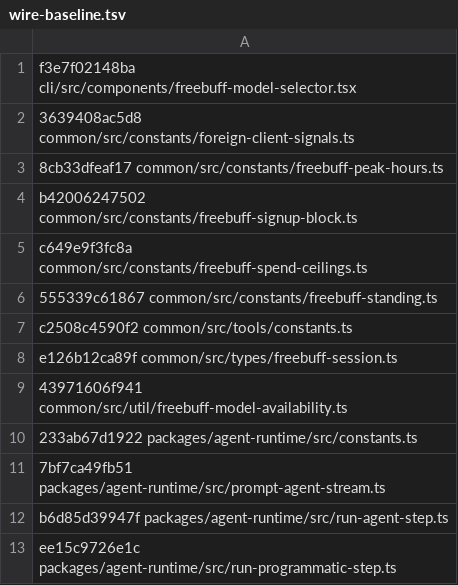
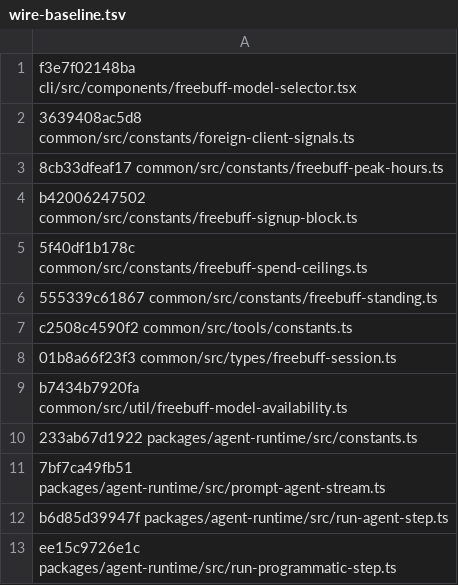
Before and after one commit to arsydoni4326-alt/freebuff-proxy, a TSV file: scripts/wire-baseline.tsv, drawn as a sheet.

Commit message:
chore(upstream): bump 0.0.175 -> 0.0.176 (vendor 2c3eb00) (#625)
Port of CodebuffAI/freebuff @ 2c3eb00bc22df848189323439a1cb42d6c3b03f9 (2 FUNCTIONAL rows + 1 NOTICE reword):

- common/src/types/freebuff-session.ts: FreebuffCountryBlockReason gains 'recent_limited_country' (opaque-string passthrough + TestClassifyCountryBlockedRecentLimitedCountry)

- common/src/util/freebuff-model-availability.ts: getFreebuffModelAvailabilityNotice gains matching switch case (notice copy via wireNotices table)

- common/src/constants/freebuff-spend-ceilings.ts: FREEBUFF_RESTRICTED_NOTICE gains verify-country sentence

Dual pins flipped atomically in this commit: scripts/vendor-version.txt 0.0.175 -> 0.0.176 and snapshots.json vendor_version -> 0.0.176, upstream_sha 6cd8970 -> 2c3eb00.

Regen: scripts/repin-all.sh chain (step 1 gate aborted on FUNCTIONAL as designed after the Go-side port landed, exact error recorded; steps 2-5 executed verbatim: git-show refresh + stamp + wiregen -upstream + check-upstream.sh baseline update and pinned verify exit 0) plus DRIFT_REPORT embed regen via check-upstream.sh (version_changed=false).

Upstream SHA: 2c3eb00bc22df848189323439a1cb42d6c3b03f9

Co-authored-by: trefeon <trefeon@users.noreply.github.com>

```diff
--- a/scripts/wire-baseline.tsv
+++ b/scripts/wire-baseline.tsv
@@ -4,7 +4,7 @@ f3e7f02148ba cli/src/components/freebuff-model-selector.tsx
 b42006247502 common/src/constants/freebuff-signup-block.ts
-c649e9f3fc8a common/src/constants/freebuff-spend-ceilings.ts
+5f40df1b178c common/src/constants/freebuff-spend-ceilings.ts
 555339c61867 common/src/constants/freebuff-standing.ts
 c2508c4590f2 common/src/tools/constants.ts
-e126b12ca89f common/src/types/freebuff-session.ts
-43971606f941 common/src/util/freebuff-model-availability.ts
+01b8a66f23f3 common/src/types/freebuff-session.ts
+b7434b7920fa common/src/util/freebuff-model-availability.ts
 233ab67d1922 packages/agent-runtime/src/constants.ts
```
Also changed, not shown: 16 other files.
